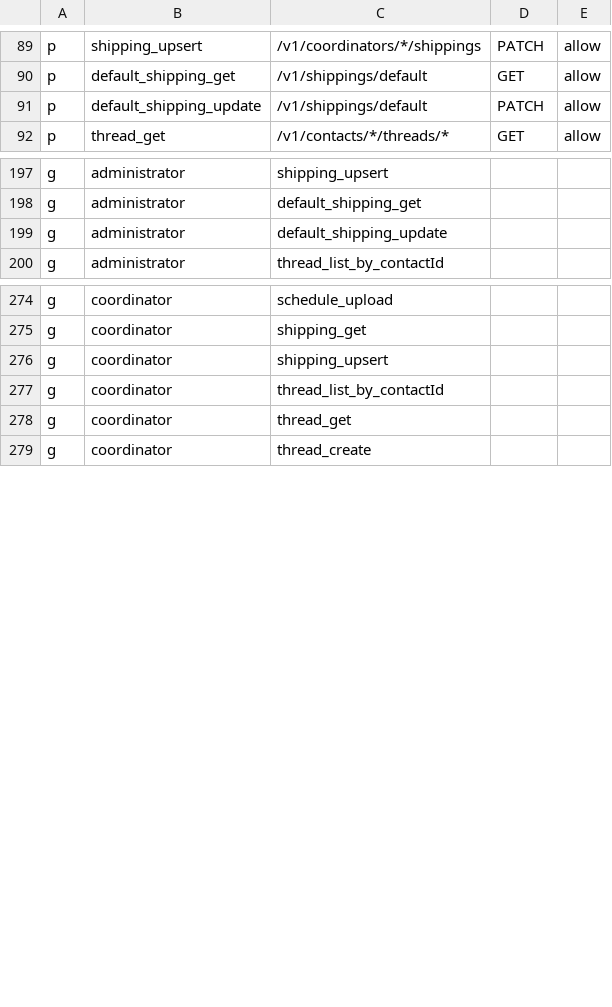
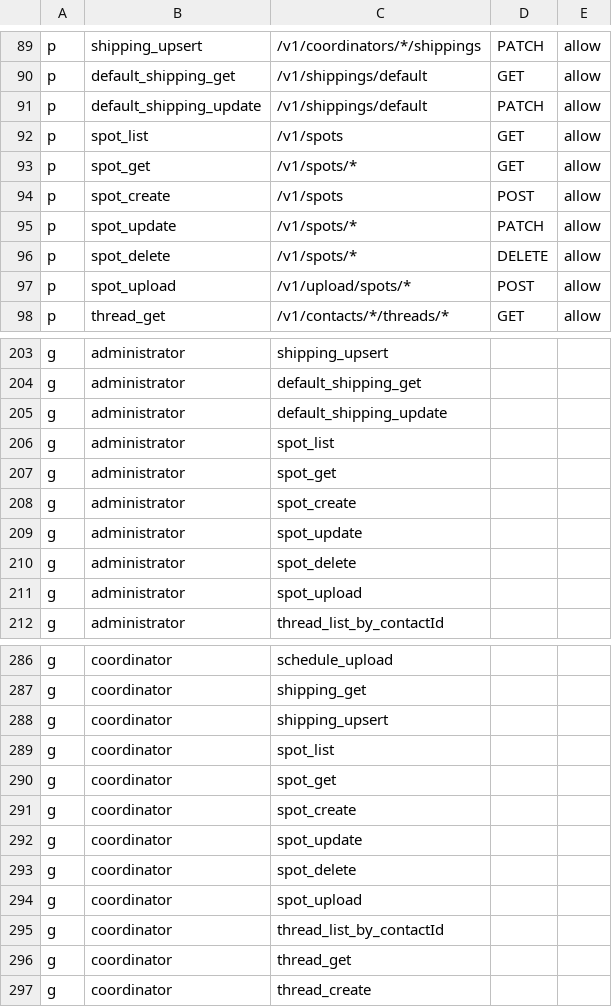
Before and after one commit to and-period/furumaru, a CSV file: api/config/gateway/admin/rbac/policy.csv, drawn as a sheet; only a part is shown, gaps mark what is left out; the diff covers the shown part only.

```diff
--- a/api/config/gateway/admin/rbac/policy.csv
+++ b/api/config/gateway/admin/rbac/policy.csv
@@ -91,2 +91,8 @@ p, default_shipping_get, /v1/shippings/default, GET, allow
 p, default_shipping_update, /v1/shippings/default, PATCH, allow
+p, spot_list, /v1/spots, GET, allow
+p, spot_get, /v1/spots/*, GET, allow
+p, spot_create, /v1/spots, POST, allow
+p, spot_update, /v1/spots/*, PATCH, allow
+p, spot_delete, /v1/spots/*, DELETE, allow
+p, spot_upload, /v1/upload/spots/*, POST, allow
 p, thread_get, /v1/contacts/*/threads/*, GET, allow
@@ -199,2 +205,8 @@ g, administrator, default_shipping_get
 g, administrator, default_shipping_update
+g, administrator, spot_list
+g, administrator, spot_get
+g, administrator, spot_create
+g, administrator, spot_update
+g, administrator, spot_delete
+g, administrator, spot_upload
 g, administrator, thread_list_by_contactId
@@ -276,2 +288,8 @@ g, coordinator, shipping_get
 g, coordinator, shipping_upsert
+g, coordinator, spot_list
+g, coordinator, spot_get
+g, coordinator, spot_create
+g, coordinator, spot_update
+g, coordinator, spot_delete
+g, coordinator, spot_upload
 g, coordinator, thread_list_by_contactId
```
Also changed, not shown: 2 added rows elsewhere in this file, 54 other files.
